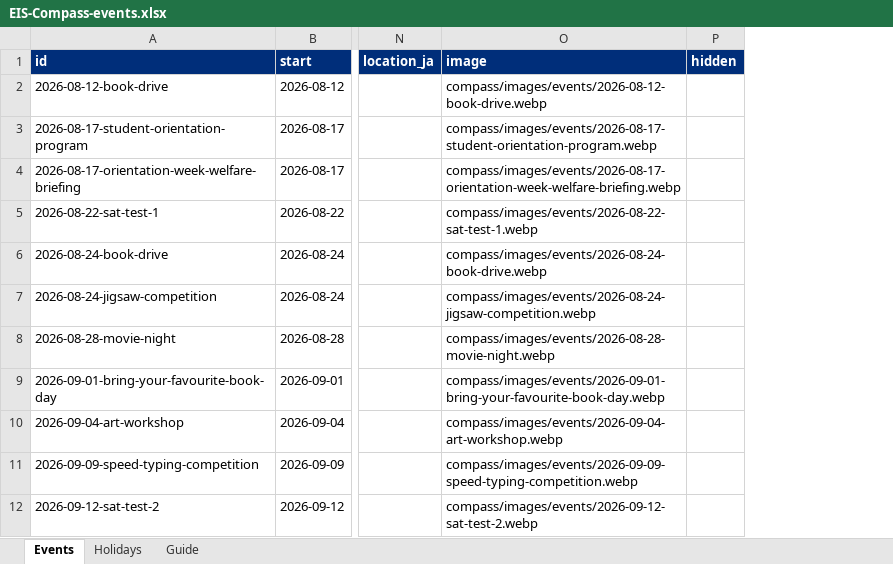
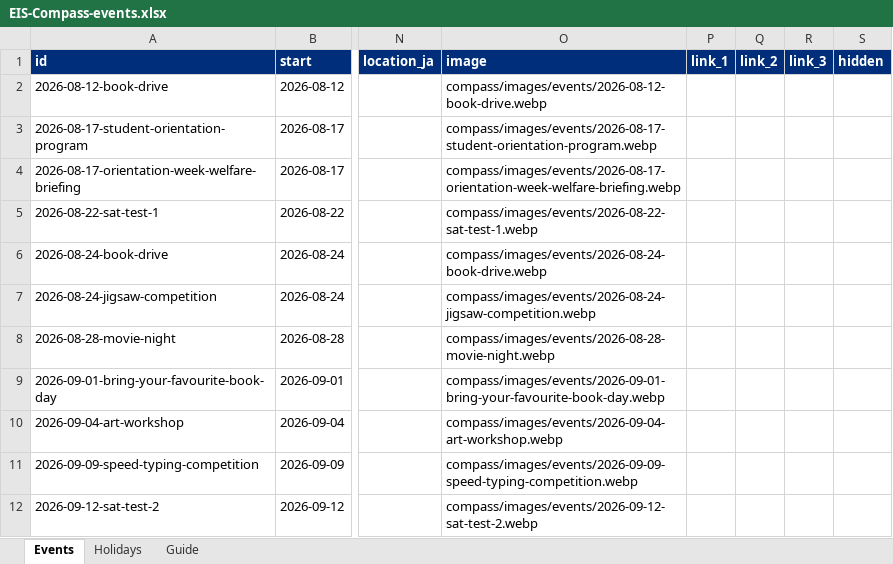
Before and after one commit to b69s/eis-compass, an Excel workbook: admin/EIS-Compass-events.xlsx, sheet Events, drawn as a sheet; only a part is shown, gaps mark what is left out; values as stored, in another font and other column widths than the file's, no borders; the diff names each change by its address in the sheet, - before the commit and + after, or states it on an @@ line.

```diff
--- a/admin/EIS-Compass-events.xlsx (sheet Events)
+++ b/admin/EIS-Compass-events.xlsx (sheet Events)
+column P (link_1), empty
+column Q (link_2), empty
+column R (link_3), empty
```
Also changed, not shown: sheet Guide, 3 other files.
